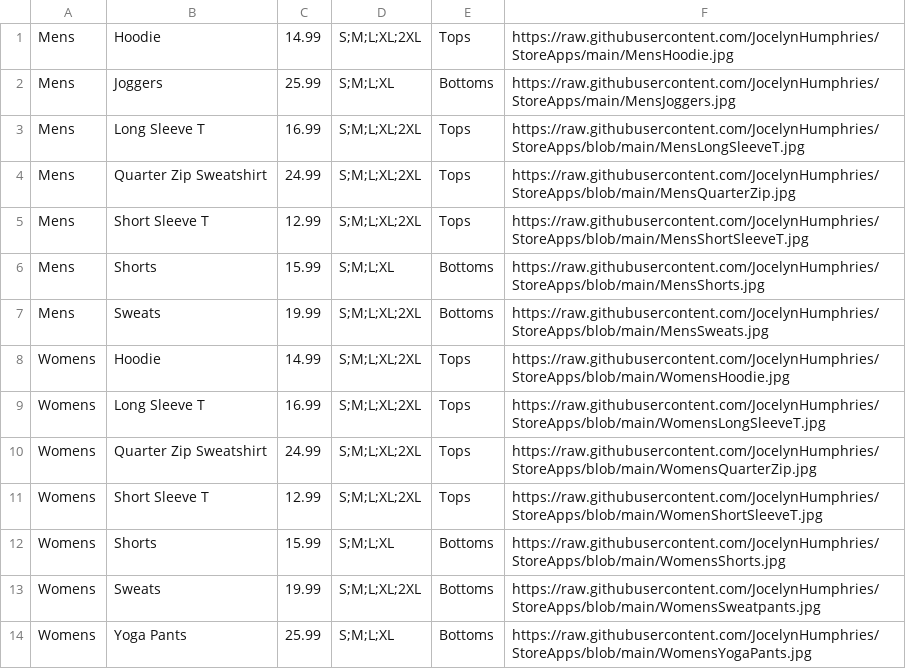
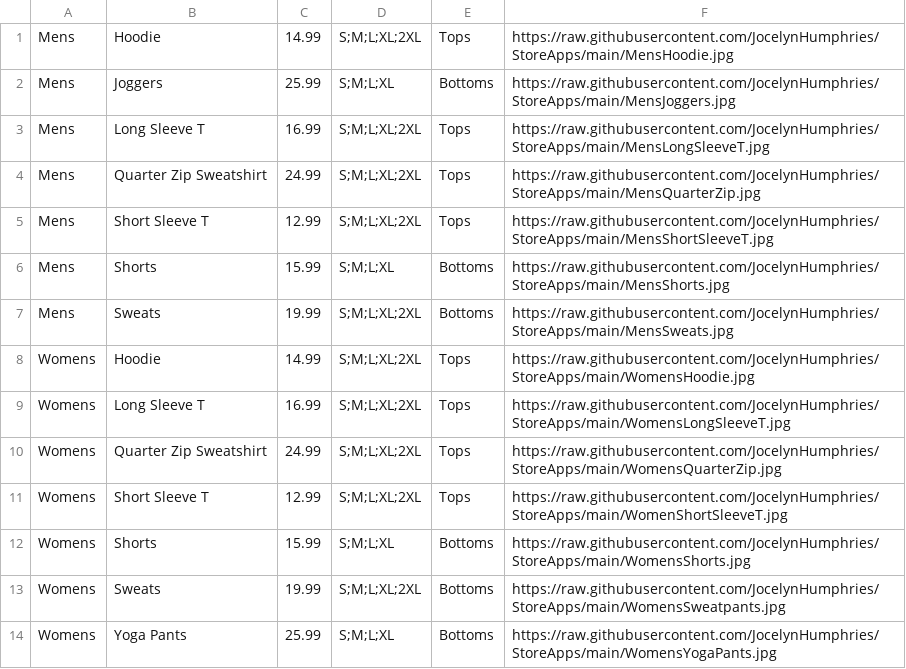
Before and after one commit to JocelynHumphries/StoreApps, a CSV file: Apparel.csv, drawn as a sheet.

Commit message:
Update Apparel.csv

```diff
--- a/Apparel.csv
+++ b/Apparel.csv
@@ -2,13 +2,13 @@ Mens,Hoodie,14.99,S;M;L;XL;2XL,Tops,https://raw.githubusercontent.com/JocelynHum
 Mens,Joggers,25.99,S;M;L;XL,Bottoms,https://raw.githubusercontent.com/JocelynHumphries/StoreApps/main/MensJoggers.jpg
-Mens,Long Sleeve T,16.99,S;M;L;XL;2XL,Tops,https://raw.githubusercontent.com/JocelynHumphries/StoreApps/blob/main/MensLongSleeveT.jpg
-Mens,Quarter Zip Sweatshirt,24.99,S;M;L;XL;2XL,Tops,https://raw.githubusercontent.com/JocelynHumphries/StoreApps/blob/main/MensQuarterZip.jpg
-Mens,Short Sleeve T,12.99,S;M;L;XL;2XL,Tops,https://raw.githubusercontent.com/JocelynHumphries/StoreApps/blob/main/MensShortSleeveT.jpg
-Mens,Shorts,15.99,S;M;L;XL,Bottoms,https://raw.githubusercontent.com/JocelynHumphries/StoreApps/blob/main/MensShorts.jpg
-Mens,Sweats,19.99,S;M;L;XL;2XL,Bottoms,https://raw.githubusercontent.com/JocelynHumphries/StoreApps/blob/main/MensSweats.jpg
-Womens,Hoodie,14.99,S;M;L;XL;2XL,Tops,https://raw.githubusercontent.com/JocelynHumphries/StoreApps/blob/main/WomensHoodie.jpg
-Womens,Long Sleeve T,16.99,S;M;L;XL;2XL,Tops,https://raw.githubusercontent.com/JocelynHumphries/StoreApps/blob/main/WomensLongSleeveT.jpg
-Womens,Quarter Zip Sweatshirt,24.99,S;M;L;XL;2XL,Tops,https://raw.githubusercontent.com/JocelynHumphries/StoreApps/blob/main/WomensQuarterZip.jpg
-Womens,Short Sleeve T,12.99,S;M;L;XL;2XL,Tops,https://raw.githubusercontent.com/JocelynHumphries/StoreApps/blob/main/WomenShortSleeveT.jpg
-Womens,Shorts,15.99,S;M;L;XL,Bottoms,https://raw.githubusercontent.com/JocelynHumphries/StoreApps/blob/main/WomensShorts.jpg
-Womens,Sweats,19.99,S;M;L;XL;2XL,Bottoms,https://raw.githubusercontent.com/JocelynHumphries/StoreApps/blob/main/WomensSweatpants.jpg
-Womens,Yoga Pants,25.99,S;M;L;XL,Bottoms,https://raw.githubusercontent.com/JocelynHumphries/StoreApps/blob/main/WomensYogaPants.jpg
+Mens,Long Sleeve T,16.99,S;M;L;XL;2XL,Tops,https://raw.githubusercontent.com/JocelynHumphries/StoreApps/main/MensLongSleeveT.jpg
+Mens,Quarter Zip Sweatshirt,24.99,S;M;L;XL;2XL,Tops,https://raw.githubusercontent.com/JocelynHumphries/StoreApps/main/MensQuarterZip.jpg
+Mens,Short Sleeve T,12.99,S;M;L;XL;2XL,Tops,https://raw.githubusercontent.com/JocelynHumphries/StoreApps/main/MensShortSleeveT.jpg
+Mens,Shorts,15.99,S;M;L;XL,Bottoms,https://raw.githubusercontent.com/JocelynHumphries/StoreApps/main/MensShorts.jpg
+Mens,Sweats,19.99,S;M;L;XL;2XL,Bottoms,https://raw.githubusercontent.com/JocelynHumphries/StoreApps/main/MensSweats.jpg
+Womens,Hoodie,14.99,S;M;L;XL;2XL,Tops,https://raw.githubusercontent.com/JocelynHumphries/StoreApps/main/WomensHoodie.jpg
+Womens,Long Sleeve T,16.99,S;M;L;XL;2XL,Tops,https://raw.githubusercontent.com/JocelynHumphries/StoreApps/main/WomensLongSleeveT.jpg
+Womens,Quarter Zip Sweatshirt,24.99,S;M;L;XL;2XL,Tops,https://raw.githubusercontent.com/JocelynHumphries/StoreApps/main/WomensQuarterZip.jpg
+Womens,Short Sleeve T,12.99,S;M;L;XL;2XL,Tops,https://raw.githubusercontent.com/JocelynHumphries/StoreApps/main/WomenShortSleeveT.jpg
+Womens,Shorts,15.99,S;M;L;XL,Bottoms,https://raw.githubusercontent.com/JocelynHumphries/StoreApps/main/WomensShorts.jpg
+Womens,Sweats,19.99,S;M;L;XL;2XL,Bottoms,https://raw.githubusercontent.com/JocelynHumphries/StoreApps/main/WomensSweatpants.jpg
+Womens,Yoga Pants,25.99,S;M;L;XL,Bottoms,https://raw.githubusercontent.com/JocelynHumphries/StoreApps/main/WomensYogaPants.jpg
```
